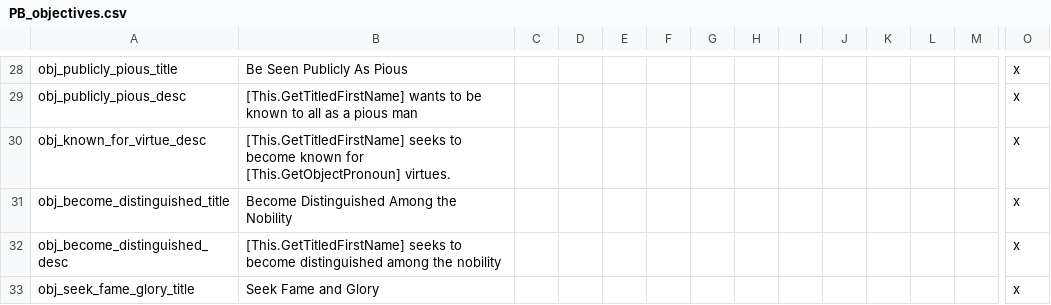
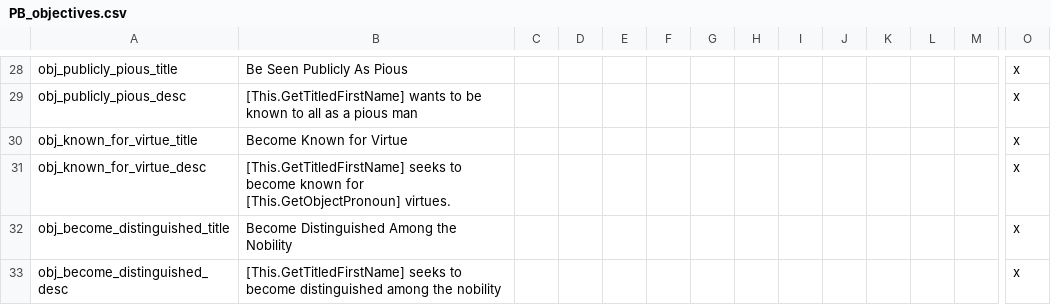
Before and after one commit to Meneth/PB-git, a CSV file: ProjectBalance/localisation/PB_objectives.csv, drawn as a sheet; only a part is shown, gaps mark what is left out; the shorter side is filled out with more unchanged rows; rows hold the shown columns only; the diff names each change by its address in the sheet, - before the commit and + after, or states it on an @@ line.

Commit message:
Minor localisation error

```diff
--- a/ProjectBalance/localisation/PB_objectives.csv
+++ b/ProjectBalance/localisation/PB_objectives.csv
+row 30: obj_known_for_virtue_title | Become Known for Virtue |  |  |  |  |  |  |  |  |  |  |  | x
```
